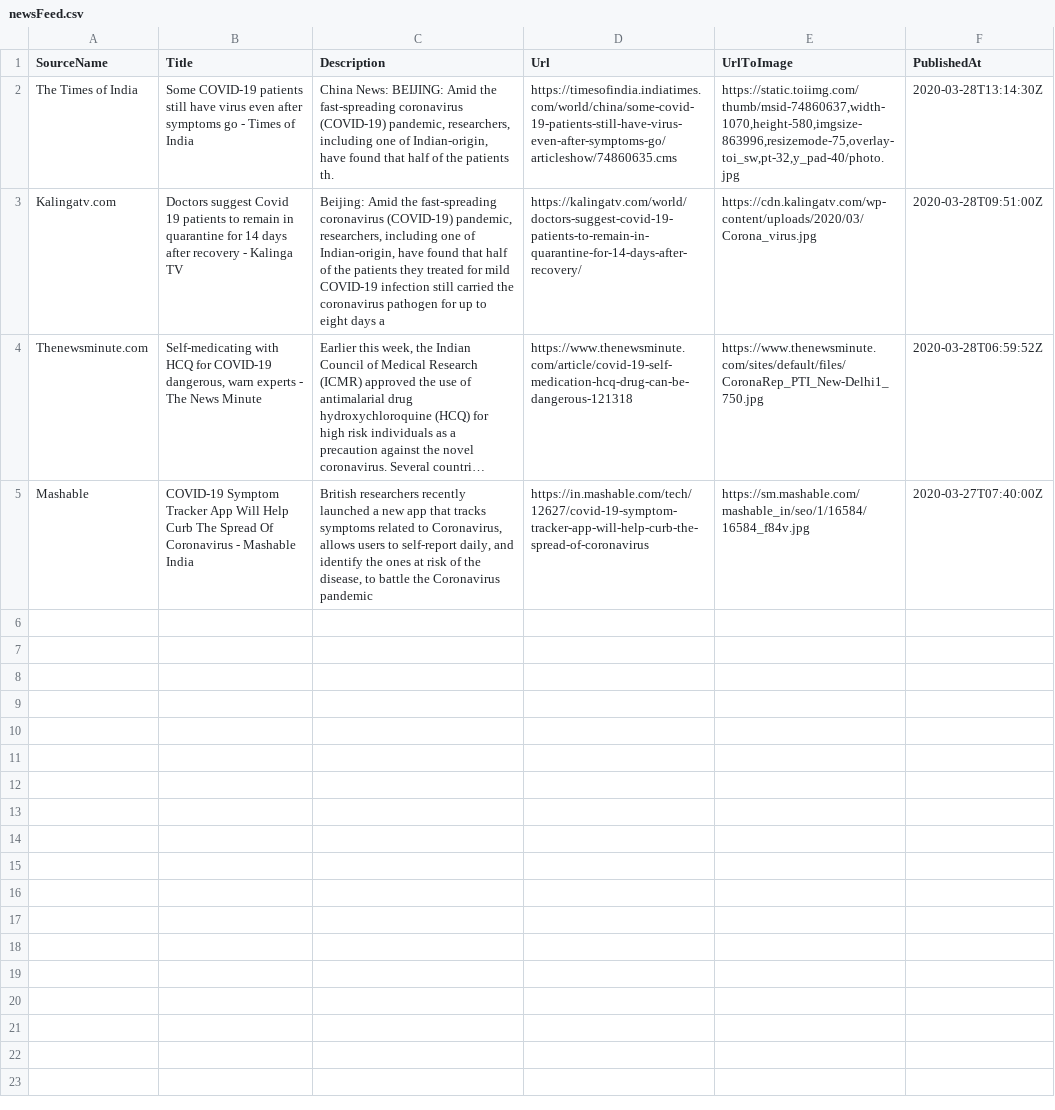
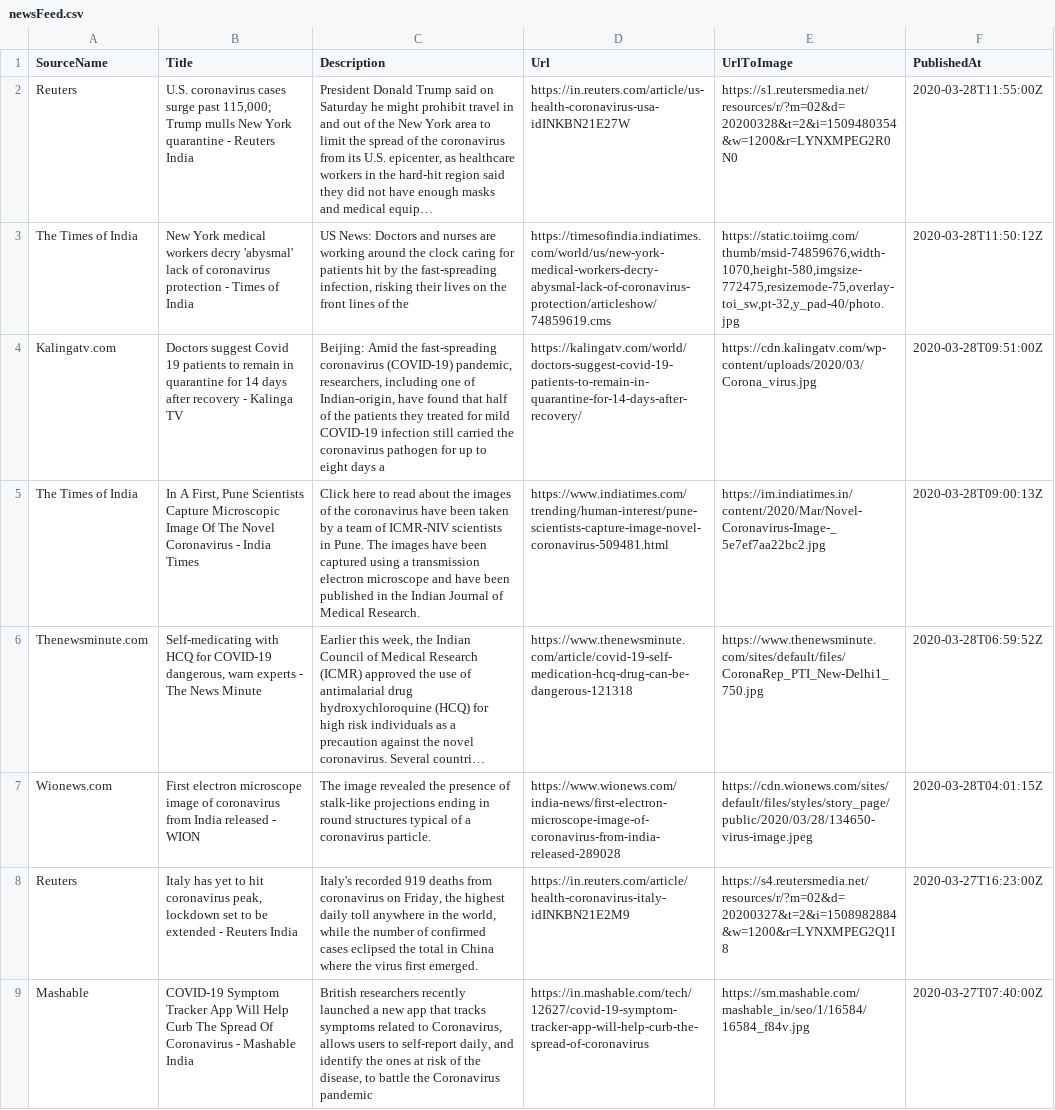
Before and after one commit to PritiShaw/Covid-19-India, a CSV file: src/data/newsFeed.csv, drawn as a sheet; long unchanged cells end in …; addresses are those after the commit; the diff names each change by its address in the sheet, - before the commit and + after, or states it on an @@ line.

Commit message:
Stats Bot pushed at 29-03-2020_03:00AM IST

```diff
--- a/src/data/newsFeed.csv
+++ b/src/data/newsFeed.csv
+row 2: Reuters | U.S. coronavirus cases surge past 115,000; Trump mulls New York quarantine - Reuters India | President Donald Trump said on Saturday he might prohibit travel in and out of the New York area to limit the spread of the coronavirus from its U.S. epicenter, as healthcare workers in the hard-hit region said they did not have enough masks and medical equip… | https://in.reuters.com/article/us-health-coronavirus-usa-idINKBN21E27W | https://s1.reutersmedia.net/resources/r/?m=02&d=20200328&t=2&i=1509480354&w=1200&r=LYNXMPEG2R0N0 | 2020-03-28T11:55:00Z
-B3 (Title): Some COVID-19 patients still have virus even after symptoms go - Times…
+B3 (Title): New York medical workers decry 'abysmal' lack of coronavirus protection - Times…
-C3 (Description): China News: BEIJING: Amid the fast-spreading coronavirus (COVID-19) pandemic, researchers, including one of Indian-origin, have found that half of the patients th.
+C3 (Description): US News: Doctors and nurses are working around the clock caring for patients hit by the fast-spreading infection, risking their lives on the front lines of the
-D3 (Url): https://timesofindia.indiatimes.com/world/china/some-covid-19-patients-still-have-virus-even-after-symptoms-go/articleshow/74860635.cms
+D3 (Url): https://timesofindia.indiatimes.com/world/us/new-york-medical-workers-decry-abysmal-lack-of-coronavirus-protection/articleshow/74859619.cms
-E3 (UrlToImage): https://static.toiimg.com/thumb/msid-74860637,width-1070,height-580,imgsize-863996,resizemode-75,overlay-toi_sw,pt-32,y_pad-40/photo.jpg
+E3 (UrlToImage): https://static.toiimg.com/thumb/msid-74859676,width-1070,height-580,imgsize-772475,resizemode-75,overlay-toi_sw,pt-32,y_pad-40/photo.jpg
-F3 (PublishedAt): 2020-03-28T13:14:30Z
+F3 (PublishedAt): 2020-03-28T11:50:12Z
+row 5: The Times of India | In A First, Pune Scientists Capture Microscopic Image Of The Novel Coronavirus - India Times | Click here to read about the images of the coronavirus have been taken by a team of ICMR-NIV scientists in Pune. The images have been captured using a transmission electron microscope and have been published in the Indian Journal of Medical Research. | https://www.indiatimes.com/trending/human-interest/pune-scientists-capture-image-novel-coronavirus-509481.html | https://im.indiatimes.in/content/2020/Mar/Novel-Coronavirus-Image-_5e7ef7aa22bc2.jpg | 2020-03-28T09:00:13Z
+row 7: Wionews.com | First electron microscope image of coronavirus from India released - WION | The image revealed the presence of stalk-like projections ending in round structures typical of a coronavirus particle. | https://www.wionews.com/india-news/first-electron-microscope-image-of-coronavirus-from-india-released-289028 | https://cdn.wionews.com/sites/default/files/styles/story_page/public/2020/03/28/134650-virus-image.jpeg | 2020-03-28T04:01:15Z
+row 8: Reuters | Italy has yet to hit coronavirus peak, lockdown set to be extended - Reuters India | Italy's recorded 919 deaths from coronavirus on Friday, the highest daily toll anywhere in the world, while the number of confirmed cases eclipsed the total in China where the virus first emerged. | https://in.reuters.com/article/health-coronavirus-italy-idINKBN21E2M9 | https://s4.reutersmedia.net/resources/r/?m=02&d=20200327&t=2&i=1508982884&w=1200&r=LYNXMPEG2Q1I8 | 2020-03-27T16:23:00Z
```
